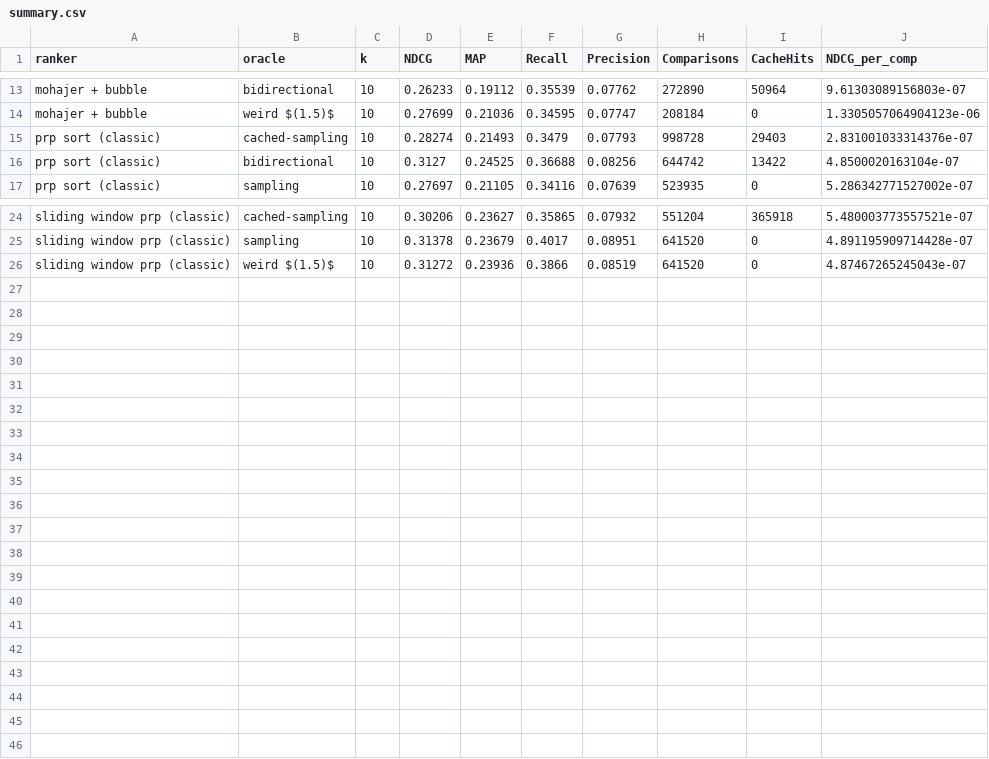
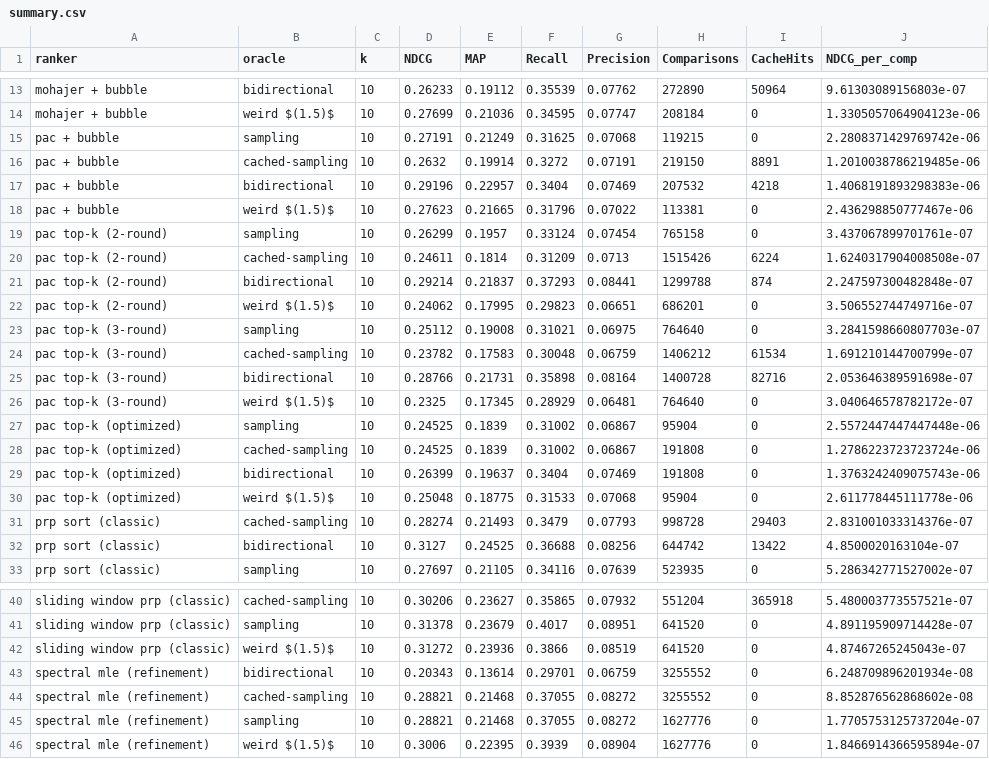
Before and after one commit to jerecoder/IReranker, a CSV file: reports/beir-metrics/flan-t5-large/fiqa/summary.csv, drawn as a sheet; only a part is shown, gaps mark what is left out.

Commit message:
sort results in table

```diff
--- a/reports/beir-metrics/flan-t5-large/fiqa/summary.csv
+++ b/reports/beir-metrics/flan-t5-large/fiqa/summary.csv
@@ -14,2 +14,18 @@ mohajer + bubble,bidirectional,10,0.26233,0.19112,0.35539,0.07762,272890,50964,9
 mohajer + bubble,weird $(1.5)$,10,0.27699,0.21036,0.34595,0.07747,208184,0,1.3305057064904123e-06
+pac + bubble,sampling,10,0.27191,0.21249,0.31625,0.07068,119215,0,2.2808371429769742e-06
+pac + bubble,cached-sampling,10,0.2632,0.19914,0.3272,0.07191,219150,8891,1.2010038786219485e-06
+pac + bubble,bidirectional,10,0.29196,0.22957,0.3404,0.07469,207532,4218,1.4068191893298383e-06
+pac + bubble,weird $(1.5)$,10,0.27623,0.21665,0.31796,0.07022,113381,0,2.436298850777467e-06
+pac top-k (2-round),sampling,10,0.26299,0.1957,0.33124,0.07454,765158,0,3.437067899701761e-07
+pac top-k (2-round),cached-sampling,10,0.24611,0.1814,0.31209,0.0713,1515426,6224,1.6240317904008508e-07
+pac top-k (2-round),bidirectional,10,0.29214,0.21837,0.37293,0.08441,1299788,874,2.247597300482848e-07
+pac top-k (2-round),weird $(1.5)$,10,0.24062,0.17995,0.29823,0.06651,686201,0,3.506552744749716e-07
+pac top-k (3-round),sampling,10,0.25112,0.19008,0.31021,0.06975,764640,0,3.2841598660807703e-07
+pac top-k (3-round),cached-sampling,10,0.23782,0.17583,0.30048,0.06759,1406212,61534,1.691210144700799e-07
+pac top-k (3-round),bidirectional,10,0.28766,0.21731,0.35898,0.08164,1400728,82716,2.053646389591698e-07
+pac top-k (3-round),weird $(1.5)$,10,0.2325,0.17345,0.28929,0.06481,764640,0,3.040646578782172e-07
+pac top-k (optimized),sampling,10,0.24525,0.1839,0.31002,0.06867,95904,0,2.5572447447447448e-06
+pac top-k (optimized),cached-sampling,10,0.24525,0.1839,0.31002,0.06867,191808,0,1.2786223723723724e-06
+pac top-k (optimized),bidirectional,10,0.26399,0.19637,0.3404,0.07469,191808,0,1.3763242409075743e-06
+pac top-k (optimized),weird $(1.5)$,10,0.25048,0.18775,0.31533,0.07068,95904,0,2.611778445111778e-06
 prp sort (classic),cached-sampling,10,0.28274,0.21493,0.3479,0.07793,998728,29403,2.831001033314376e-07
@@ -26 +42,5 @@ sliding window prp (classic),sampling,10,0.31378,0.23679,0.4017,0.08951,641520,0
 sliding window prp (classic),weird $(1.5)$,10,0.31272,0.23936,0.3866,0.08519,641520,0,4.87467265245043e-07
+spectral mle (refinement),bidirectional,10,0.20343,0.13614,0.29701,0.06759,3255552,0,6.248709896201934e-08
+spectral mle (refinement),cached-sampling,10,0.28821,0.21468,0.37055,0.08272,3255552,0,8.852876562868602e-08
+spectral mle (refinement),sampling,10,0.28821,0.21468,0.37055,0.08272,1627776,0,1.7705753125737204e-07
+spectral mle (refinement),weird $(1.5)$,10,0.3006,0.22395,0.3939,0.08904,1627776,0,1.8466914366595894e-07
```
Also changed, not shown: reports/beir-metrics/flan-t5-large/dbpedia-entity/summary.csv, reports/beir-metrics/flan-t5-large/scifact/summary.csv, 9 other files.
